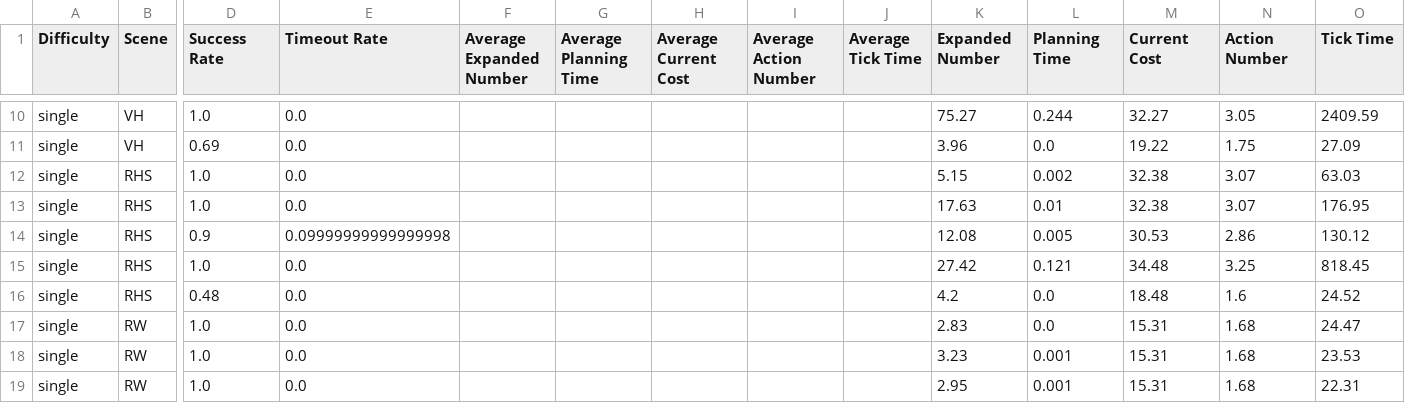
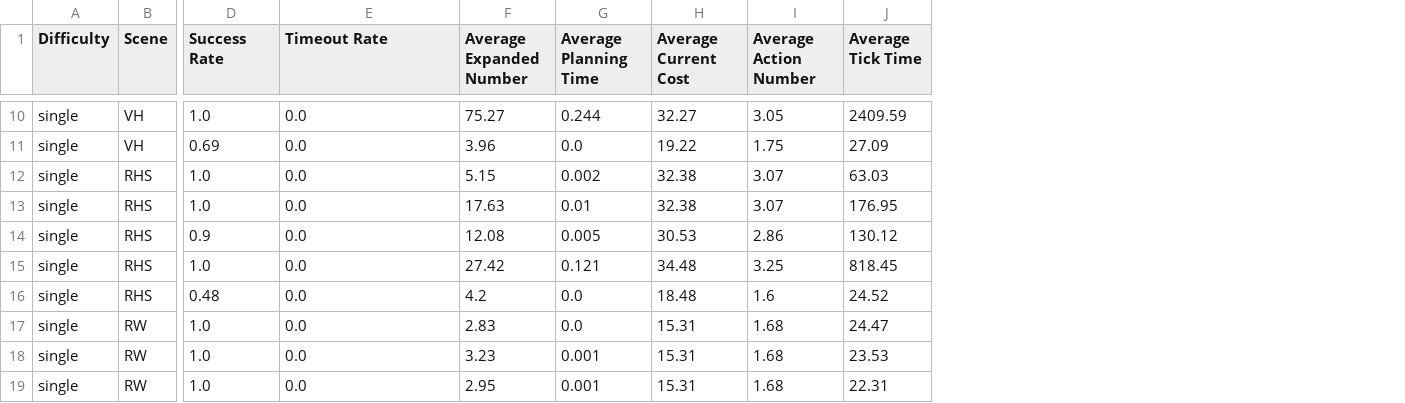
Before and after one commit to HPCL-EI/BTGym, a CSV file: z_benchmark/algorithm_performance_results.csv, drawn as a sheet; only a part is shown, gaps mark what is left out; removed rows and columns are numbered as before the commit, all else as after; the diff covers the shown part only; the diff names each change by its address in the sheet, - before the commit and + after, or states it on an @@ line.

```diff
--- a/z_benchmark/algorithm_performance_results.csv
+++ b/z_benchmark/algorithm_performance_results.csv
-column F (Average Expanded Number), empty
-column G (Average Planning Time), empty
-column H (Average Current Cost), empty
-column I (Average Action Number), empty
-column J (Average Tick Time), empty
-F1: Expanded Number
+F1: Average Expanded Number
-G1: Planning Time
+G1: Average Planning Time
-H1: Current Cost
+H1: Average Current Cost
-I1: Action Number
+I1: Average Action Number
-J1: Tick Time
+J1: Average Tick Time
-E14 (Timeout Rate): 0.09999999999999998
+E14 (Timeout Rate): 0.0
```
Also changed, not shown: 8 edited cells elsewhere in this file, 2 other files.
